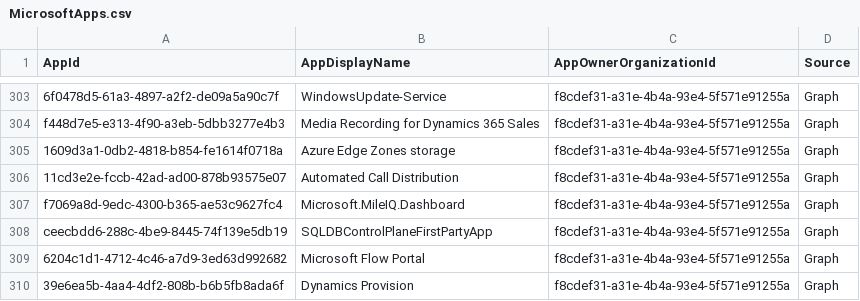
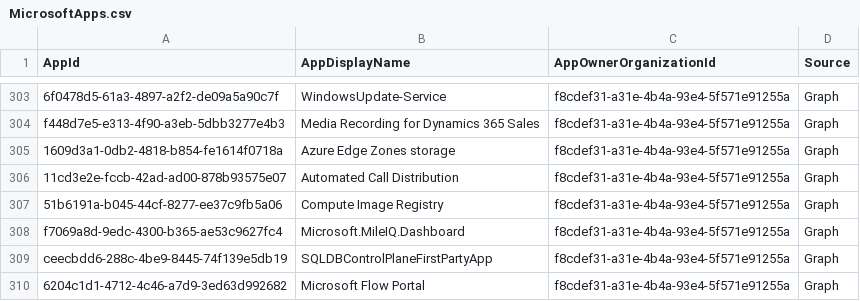
Before and after one commit to merill/microsoft-info, a CSV file: _info/MicrosoftApps.csv, drawn as a sheet; only a part is shown, gaps mark what is left out; the shorter side is filled out with more unchanged rows; the diff names each change by its address in the sheet, - before the commit and + after, or states it on an @@ line.

```diff
--- a/_info/MicrosoftApps.csv
+++ b/_info/MicrosoftApps.csv
+row 307: 51b6191a-b045-44cf-8277-ee37c9fb5a06 | Compute Image Registry | f8cdef31-a31e-4b4a-93e4-5f571e91255a | Graph
```
Also changed, not shown: _info/MicrosoftApps.debug.csv, 1 other file.
